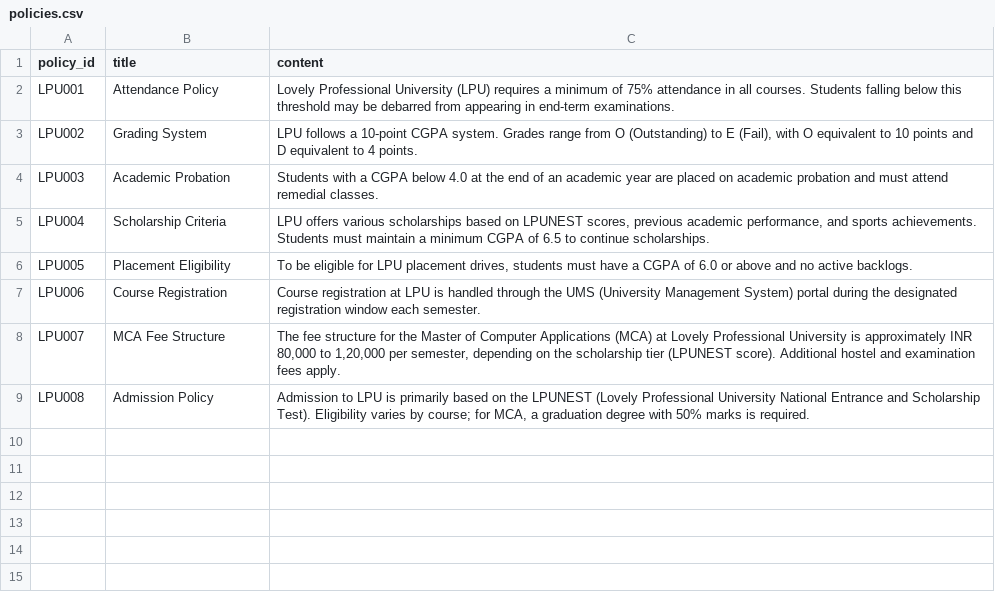
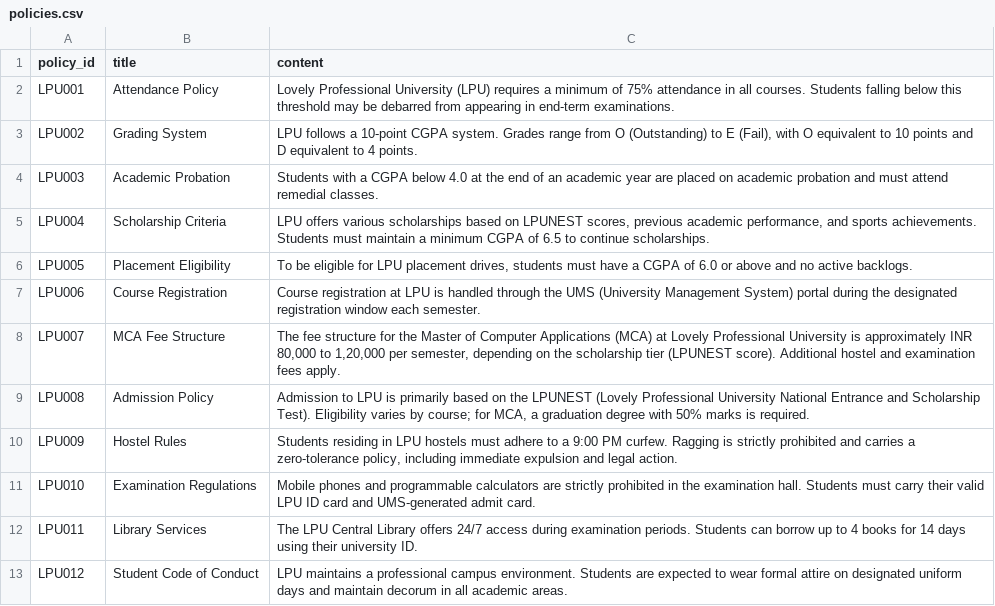
Before and after one commit to Riyabhola/Riya-s-Project, a CSV file: data/policies.csv, drawn as a sheet.

Commit message:
feat: professionally expand knowledge base and update changelog

```diff
--- a/data/policies.csv
+++ b/data/policies.csv
@@ -9 +9,5 @@ LPU007,MCA Fee Structure,"The fee structure for the Master of Computer Applicati
 LPU008,Admission Policy,"Admission to LPU is primarily based on the LPUNEST (Lovely Professional University National Entrance and Scholarship Test). Eligibility varies by course; for MCA, a graduation degree with 50% marks is required."
+LPU009,Hostel Rules,"Students residing in LPU hostels must adhere to a 9:00 PM curfew. Ragging is strictly prohibited and carries a zero-tolerance policy, including immediate expulsion and legal action."
+LPU010,Examination Regulations,"Mobile phones and programmable calculators are strictly prohibited in the examination hall. Students must carry their valid LPU ID card and UMS-generated admit card."
+LPU011,Library Services,"The LPU Central Library offers 24/7 access during examination periods. Students can borrow up to 4 books for 14 days using their university ID."
+LPU012,Student Code of Conduct,"LPU maintains a professional campus environment. Students are expected to wear formal attire on designated uniform days and maintain decorum in all academic areas."
```
Also changed, not shown: data/courses.csv, 1 other file.
